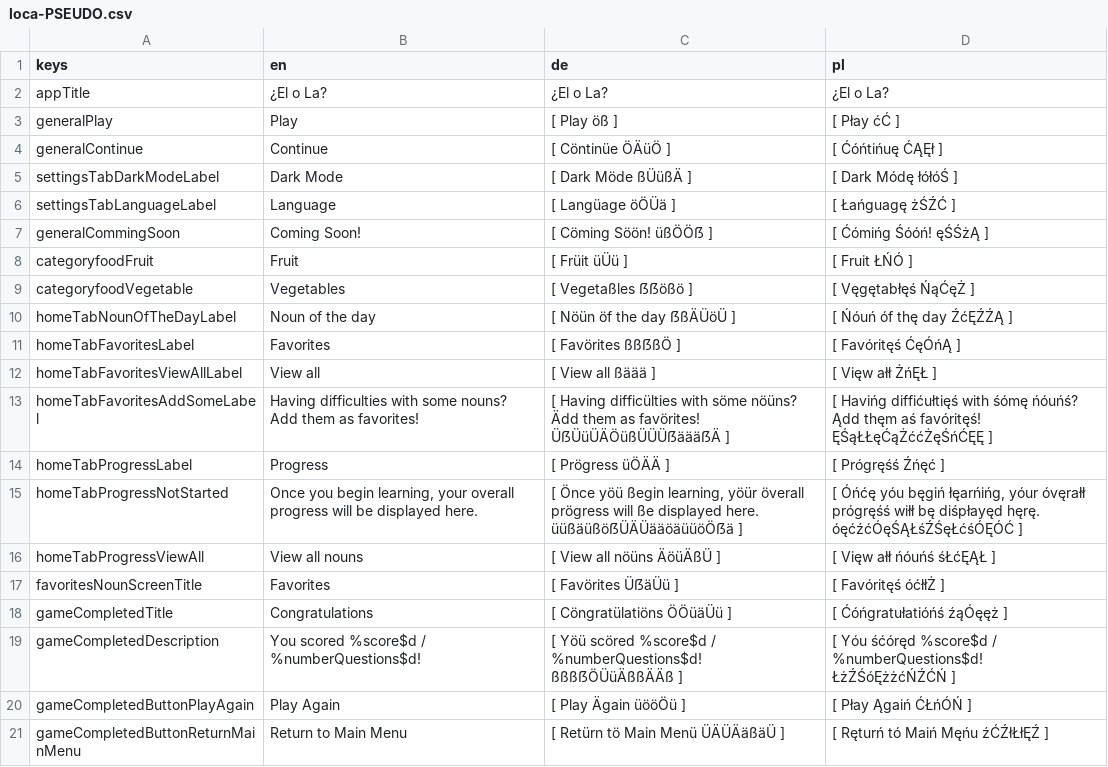
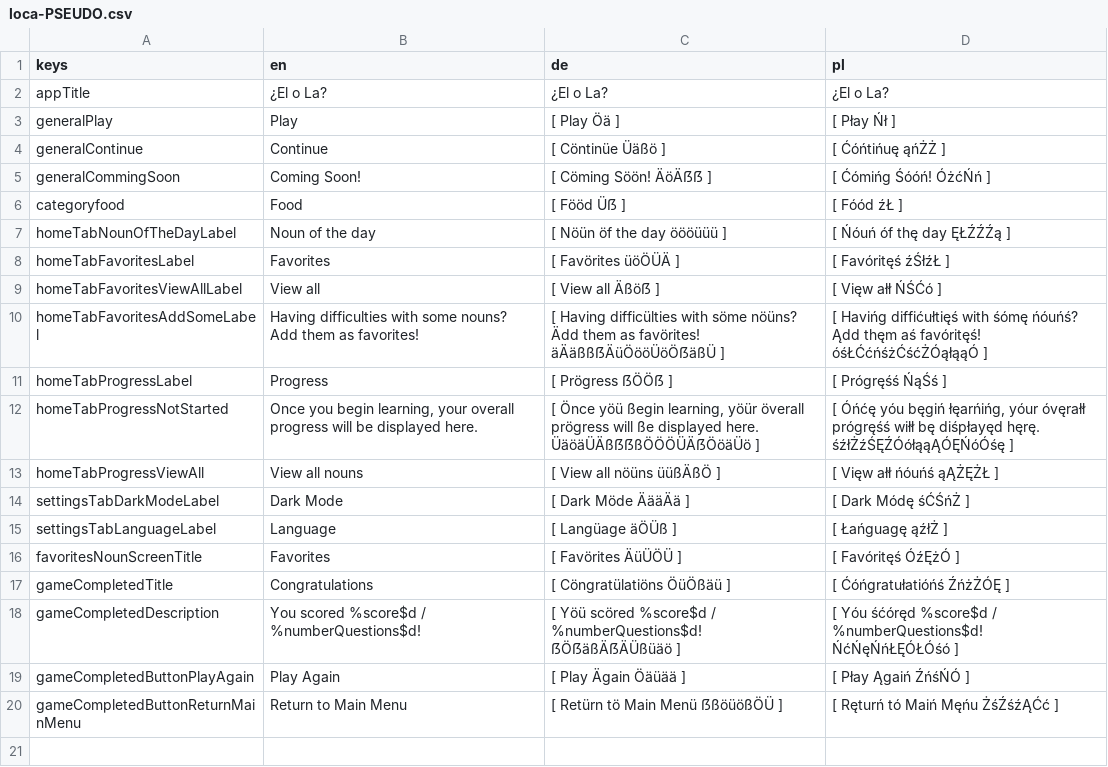
Before and after one commit to defuncart/elola, a CSV file: assets_dev/loca/loca-PSEUDO.csv, drawn as a sheet.

Commit message:
Feature/update database complete food (#16)
Updates database to contain one category 'food' with 64 nouns.

Commits:
* Update loca.
* Update Category to only contain food.
* Update database.

```diff
--- a/assets_dev/loca/loca-PSEUDO.csv
+++ b/assets_dev/loca/loca-PSEUDO.csv
@@ -2,20 +2,19 @@ keys;en;de;pl
 appTitle;¿El o La?;¿El o La?;¿El o La?
-generalPlay;Play;[ Play öß ];[ Płay ćĆ ]
-generalContinue;Continue;[ Cöntinüe ÖÄüÖ ];[ Ćóńtińuę ĆĄĘł ]
-settingsTabDarkModeLabel;Dark Mode;[ Dark Möde ßÜüßÄ ];[ Dark Módę łółóŚ ]
-settingsTabLanguageLabel;Language;[ Langüage öÖÜä ];[ Łańguagę żŚŹĆ ]
-generalCommingSoon;Coming Soon!;[ Cöming Söön! üßÖÖẞ ];[ Ćómińg Śóóń! ęŚŚżĄ ]
-categoryfoodFruit;Fruit;[ Früit üÜü ];[ Fruit ŁŃÓ ]
-categoryfoodVegetable;Vegetables;[ Vegetaßles ẞẞößö ];[ Vęgętabłęś ŃąĆęŻ ]
-homeTabNounOfTheDayLabel;Noun of the day;[ Nöün öf the day ẞßÄÜöÜ ];[ Ńóuń óf thę day ŹćĘŹŹĄ ]
-homeTabFavoritesLabel;Favorites;[ Favörites ßßẞßÖ ];[ Favóritęś ĆęÓńĄ ]
-homeTabFavoritesViewAllLabel;View all;[ View all ßäää ];[ Vięw ałł ŻńĘŁ ]
-homeTabFavoritesAddSomeLabel;Having difficulties with some nouns? Add them as favorites!;[ Having difficülties with söme nöüns? Ädd them as favörites! ÜẞÜüÜÄÖüßÜÜÜẞäääẞÄ ];[ Havińg diffićułtięś with śómę ńóuńś? Ądd thęm aś favóritęś! ĘŚąŁŁęĆąŻććŻęŚńĆĘĘ ]
-homeTabProgressLabel;Progress;[ Prögress üÖÄÄ ];[ Prógręśś Źńęć ]
-homeTabProgressNotStarted;Once you begin learning, your overall progress will be displayed here.;[ Önce yöü ßegin learning, yöür överall prögress will ße displayed here. üüßäüßöẞÜÄÜääöäüüöÖẞä ];[ Óńćę yóu bęgiń łęarńińg, yóur óvęrałł prógręśś wiłł bę diśpłayęd hęrę. óęćźćÓęŚĄŁśŹŚęŁćśÓĘÓĆ ]
-homeTabProgressViewAll;View all nouns;[ View all nöüns ÄöüÄßÜ ];[ Vięw ałł ńóuńś śŁćĘĄŁ ]
-favoritesNounScreenTitle;Favorites;[ Favörites ÜẞäÜü ];[ Favóritęś óćłłŻ ]
-gameCompletedTitle;Congratulations;[ Cöngratülatiöns ÖÖüäÜü ];[ Ćóńgratułatióńś źąÓęęż ]
-gameCompletedDescription;You scored %score$d / %numberQuestions$d!;[ Yöü scöred %score$d / %numberQuestions$d! ßßßẞÖÜüÄßßÄÄß ];[ Yóu śćóręd %score$d / %numberQuestions$d! ŁżŹŚóĘżżćŃŹĆŃ ]
-gameCompletedButtonPlayAgain;Play Again;[ Play Ägain üööÖü ];[ Płay Ągaiń ĆŁńÓŃ ]
-gameCompletedButtonReturnMainMenu;Return to Main Menu;[ Retürn tö Main Menü ÜÄÜÄäßäÜ ];[ Ręturń tó Maiń Męńu źĆŹłŁłĘŹ ]
+generalPlay;Play;[ Play Öä ];[ Płay Ńł ]
+generalContinue;Continue;[ Cöntinüe Üäßö ];[ Ćóńtińuę ąńŻŻ ]
+generalCommingSoon;Coming Soon!;[ Cöming Söön! ÄöÄẞẞ ];[ Ćómińg Śóóń! ÓżćŃń ]
+categoryfood;Food;[ Fööd Üẞ ];[ Fóód źŁ ]
+homeTabNounOfTheDayLabel;Noun of the day;[ Nöün öf the day öööüüü ];[ Ńóuń óf thę day ĘŁŹŹŹą ]
+homeTabFavoritesLabel;Favorites;[ Favörites üöÖÜÄ ];[ Favóritęś źŚłźŁ ]
+homeTabFavoritesViewAllLabel;View all;[ View all Äßöẞ ];[ Vięw ałł ŃŚĆó ]
+homeTabFavoritesAddSomeLabel;Having difficulties with some nouns? Add them as favorites!;[ Having difficülties with söme nöüns? Ädd them as favörites! äÄäßßẞÄüÖööÜöÖẞäßÜ ];[ Havińg diffićułtięś with śómę ńóuńś? Ądd thęm aś favóritęś! óśŁĆćńśżĆśćŻÓąłąąÓ ]
+homeTabProgressLabel;Progress;[ Prögress ẞÖÖẞ ];[ Prógręśś ŃąŚś ]
+homeTabProgressNotStarted;Once you begin learning, your overall progress will be displayed here.;[ Önce yöü ßegin learning, yöür överall prögress will ße displayed here. ÜäöäÜÄßẞẞßÖÖÖÜÄẞÖöäÜö ];[ Óńćę yóu bęgiń łęarńińg, yóur óvęrałł prógręśś wiłł bę diśpłayęd hęrę. śźłŻźŚĘŹÓółąąĄÓĘŃóÓśę ]
+homeTabProgressViewAll;View all nouns;[ View all nöüns üüßÄßÖ ];[ Vięw ałł ńóuńś ąĄŻĘŻŁ ]
+settingsTabDarkModeLabel;Dark Mode;[ Dark Möde ÄääÄä ];[ Dark Módę śĆŚńŻ ]
+settingsTabLanguageLabel;Language;[ Langüage äÖÜß ];[ Łańguagę ąźłŻ ]
+favoritesNounScreenTitle;Favorites;[ Favörites ÄüÜÖÜ ];[ Favóritęś ÓźĘżÓ ]
+gameCompletedTitle;Congratulations;[ Cöngratülatiöns ÖüÖßäü ];[ Ćóńgratułatióńś ŹńżŻÓĘ ]
+gameCompletedDescription;You scored %score$d / %numberQuestions$d!;[ Yöü scöred %score$d / %numberQuestions$d! ẞÖẞäßÄẞÄÜßüäö ];[ Yóu śćóręd %score$d / %numberQuestions$d! ŃćŃęŃńŁĘÓŁÓśó ]
+gameCompletedButtonPlayAgain;Play Again;[ Play Ägain Öäüää ];[ Płay Ągaiń ŹńśŃÓ ]
+gameCompletedButtonReturnMainMenu;Return to Main Menu;[ Retürn tö Main Menü ẞßöüößÖÜ ];[ Ręturń tó Maiń Męńu ŻśŹśźĄĆć ]
```
Also changed, not shown: assets_dev/loca/loca.csv, 5 other files.
